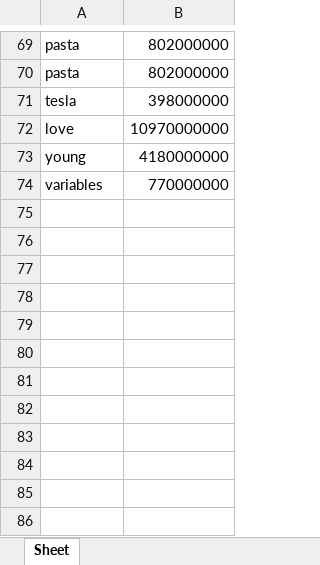
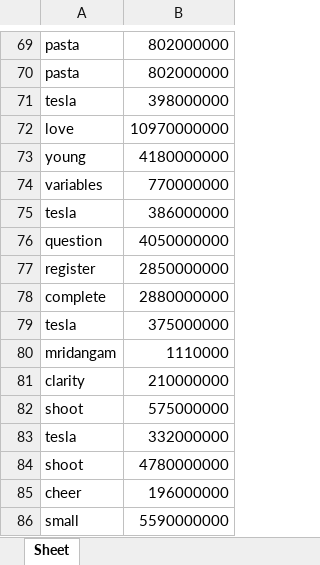
Before and after one commit to kwangilkimkenny/Story_Analysis, an Excel workbook: Accu-Critique/CollegeSuppEssay/data/topic_search_result.xlsx, sheet Sheet, drawn as a sheet; only a part is shown, gaps mark what is left out; values as stored, in another font and other column widths than the file's, no borders; the diff names each change by its address in the sheet, - before the commit and + after, or states it on an @@ line.

```diff
--- a/Accu-Critique/CollegeSuppEssay/data/topic_search_result.xlsx (sheet Sheet)
+++ b/Accu-Critique/CollegeSuppEssay/data/topic_search_result.xlsx (sheet Sheet)
+row 75: tesla | 386000000
+row 76: question | 4050000000
+row 77: register | 2850000000
+row 78: complete | 2880000000
+row 79: tesla | 375000000
+row 80: mridangam | 1110000
+row 81: clarity | 210000000
+row 82: shoot | 575000000
+row 83: tesla | 332000000
+row 84: shoot | 4780000000
+row 85: cheer | 196000000
+row 86: small | 5590000000
```
Also changed, not shown: 3 other files.
